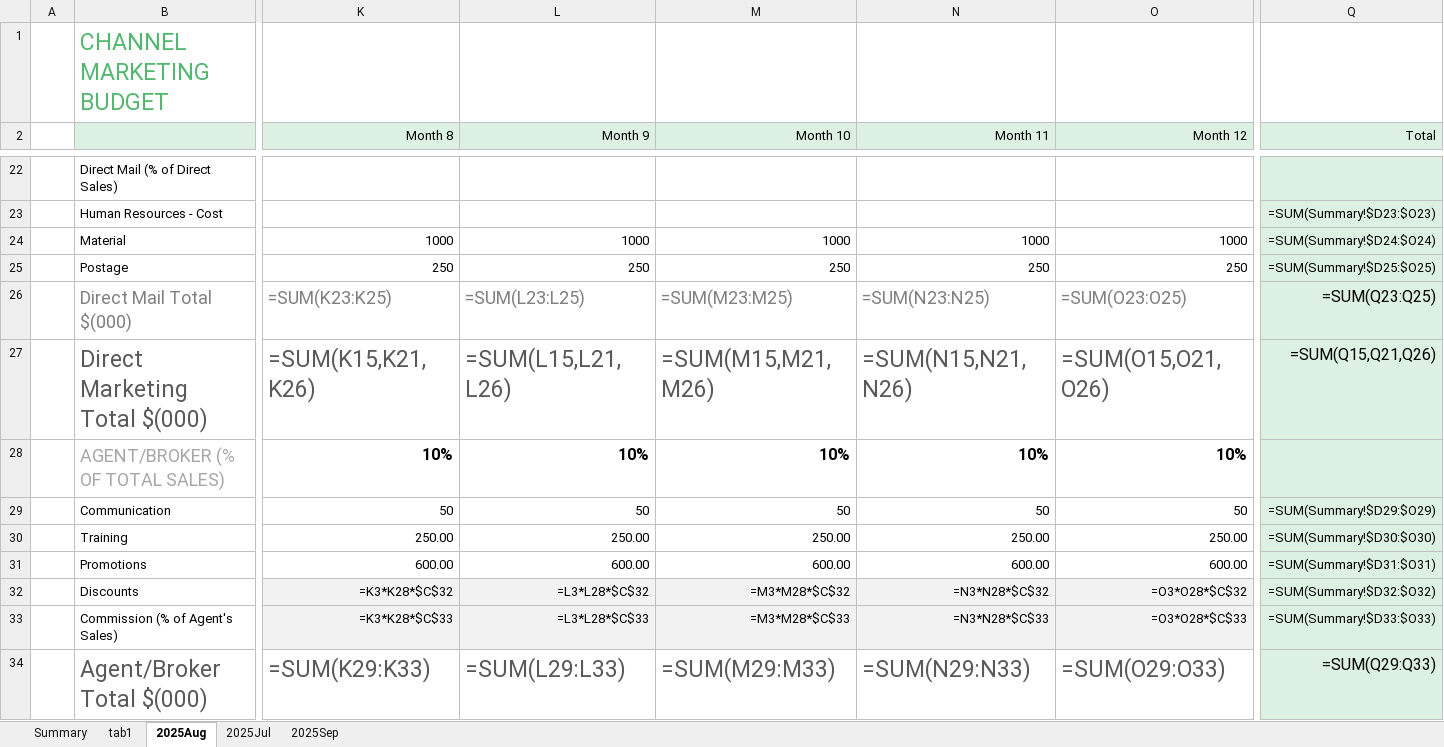
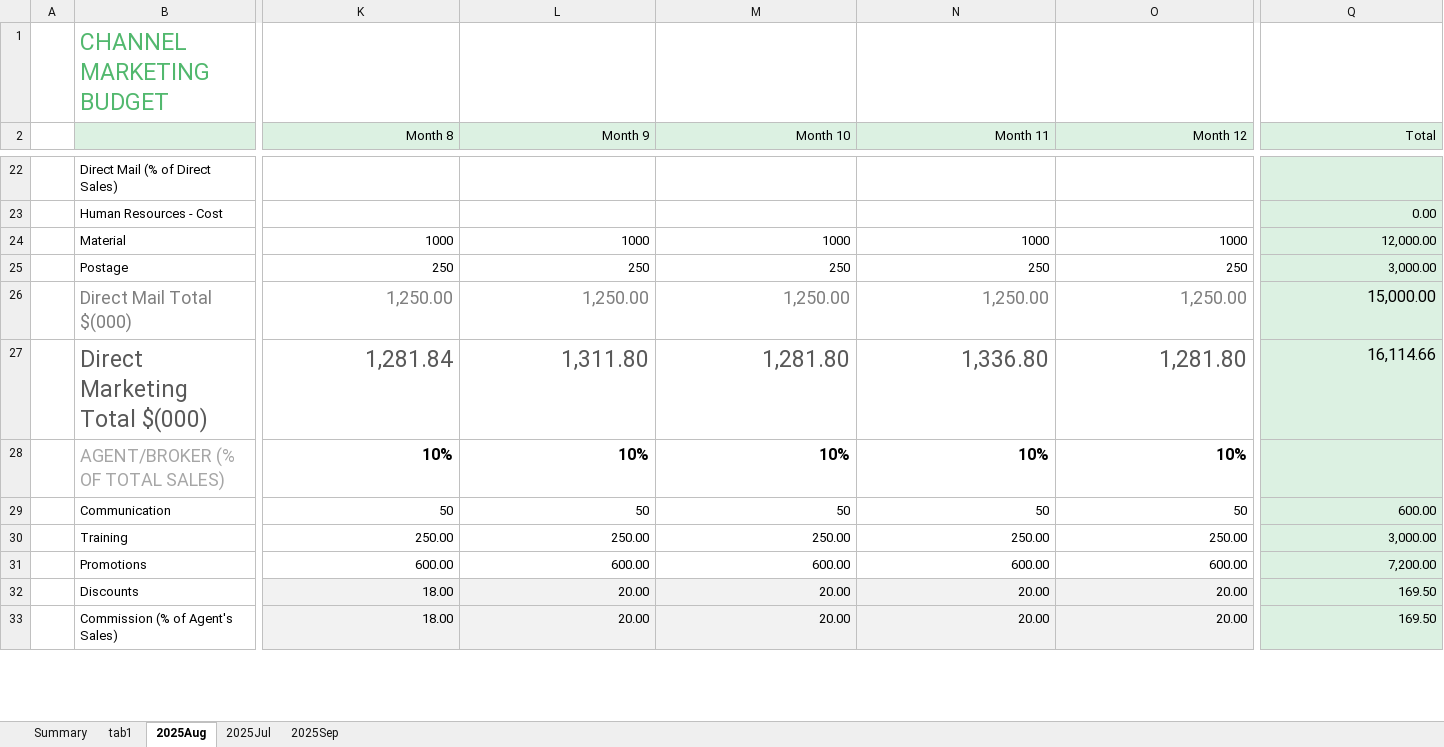
Before and after one commit to JackSuuu/BR-data-integration, an Excel workbook: client_1_summary.xlsx, sheet 2025Aug, drawn as a sheet; only a part is shown, gaps mark what is left out; values as stored, in another font and other column widths than the file's, no borders; formulas without a stored value are shown as written; removed rows and columns are numbered as before the commit, all else as after; rows hold the shown columns only; the diff covers the shown part only; the diff names each change by its address in the sheet, - before the commit and + after, or states it on an @@ line.

```diff
--- a/client_1_summary.xlsx (sheet 2025Aug)
+++ b/client_1_summary.xlsx (sheet 2025Aug)
-Q23 (Total): =SUM(Summary!$D23:$O23)
+Q23 (Total): 0.00
-Q24 (Total): =SUM(Summary!$D24:$O24)
+Q24 (Total): 12,000.00
-Q25 (Total): =SUM(Summary!$D25:$O25)
+Q25 (Total): 3,000.00
-row 26:  | Direct Mail Total $(000) | =SUM(K23:K25) | =SUM(L23:L25) | =SUM(M23:M25) | =SUM(N23:N25) | =SUM(O23:O25) | =SUM(Q23:Q25)
-row 27:  | Direct Marketing Total $(000) | =SUM(K15,K21,K26) | =SUM(L15,L21,L26) | =SUM(M15,M21,M26) | =SUM(N15,N21,N26) | =SUM(O15,O21,O26) | =SUM(Q15,Q21,Q26)
+row 26:  | Direct Mail Total $(000) | 1,250.00 | 1,250.00 | 1,250.00 | 1,250.00 | 1,250.00 | 15,000.00
+row 27:  | Direct Marketing Total $(000) | 1,281.84 | 1,311.80 | 1,281.80 | 1,336.80 | 1,281.80 | 16,114.66
-Q29 (Total): =SUM(Summary!$D29:$O29)
+Q29 (Total): 600.00
-Q30 (Total): =SUM(Summary!$D30:$O30)
+Q30 (Total): 3,000.00
-Q31 (Total): =SUM(Summary!$D31:$O31)
+Q31 (Total): 7,200.00
-row 32:  | Discounts | =K3*K28*$C$32 | =L3*L28*$C$32 | =M3*M28*$C$32 | =N3*N28*$C$32 | =O3*O28*$C$32 | =SUM(Summary!$D32:$O32)
-row 33:  | Commission (% of Agent's Sales) | =K3*K28*$C$33 | =L3*L28*$C$33 | =M3*M28*$C$33 | =N3*N28*$C$33 | =O3*O28*$C$33 | =SUM(Summary!$D33:$O33)
-row 34:  | Agent/Broker Total $(000) | =SUM(K29:K33) | =SUM(L29:L33) | =SUM(M29:M33) | =SUM(N29:N33) | =SUM(O29:O33) | =SUM(Q29:Q33)
+row 32:  | Discounts | 18.00 | 20.00 | 20.00 | 20.00 | 20.00 | 169.50
+row 33:  | Commission (% of Agent's Sales) | 18.00 | 20.00 | 20.00 | 20.00 | 20.00 | 169.50
```
Also changed, not shown: 18 added rows, 17 removed rows and 18 edited cells elsewhere in this sheet, sheet 2025Jul, sheet 2025Sep, 1 other file.
